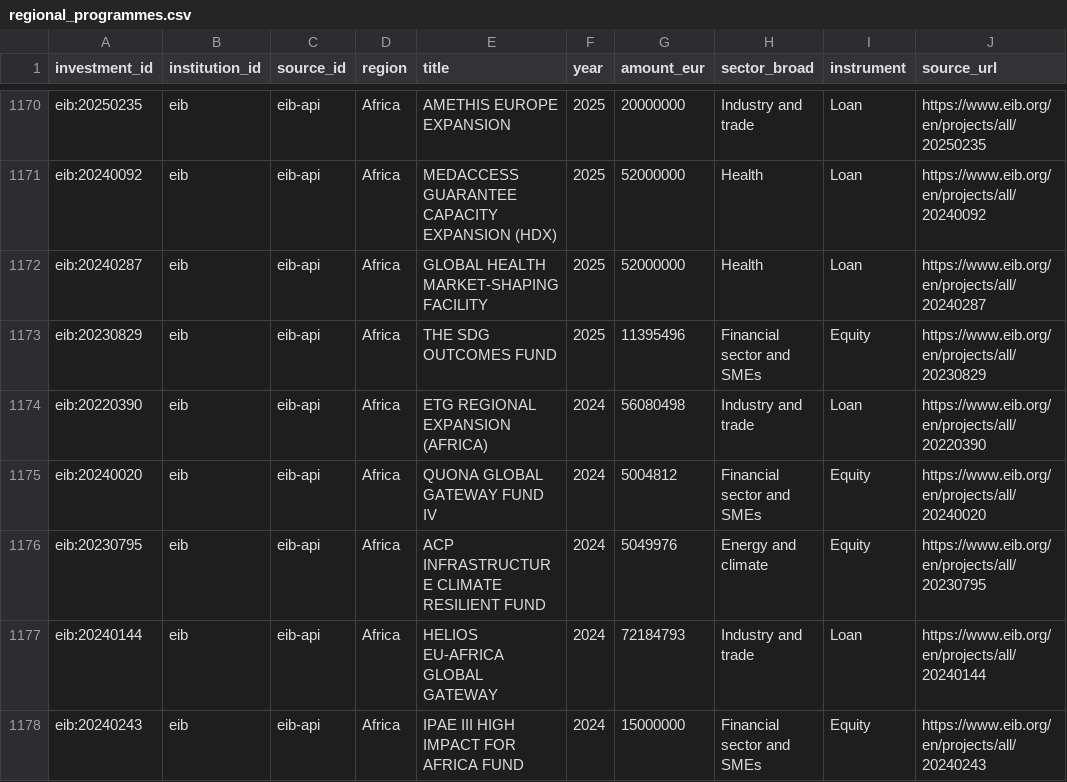
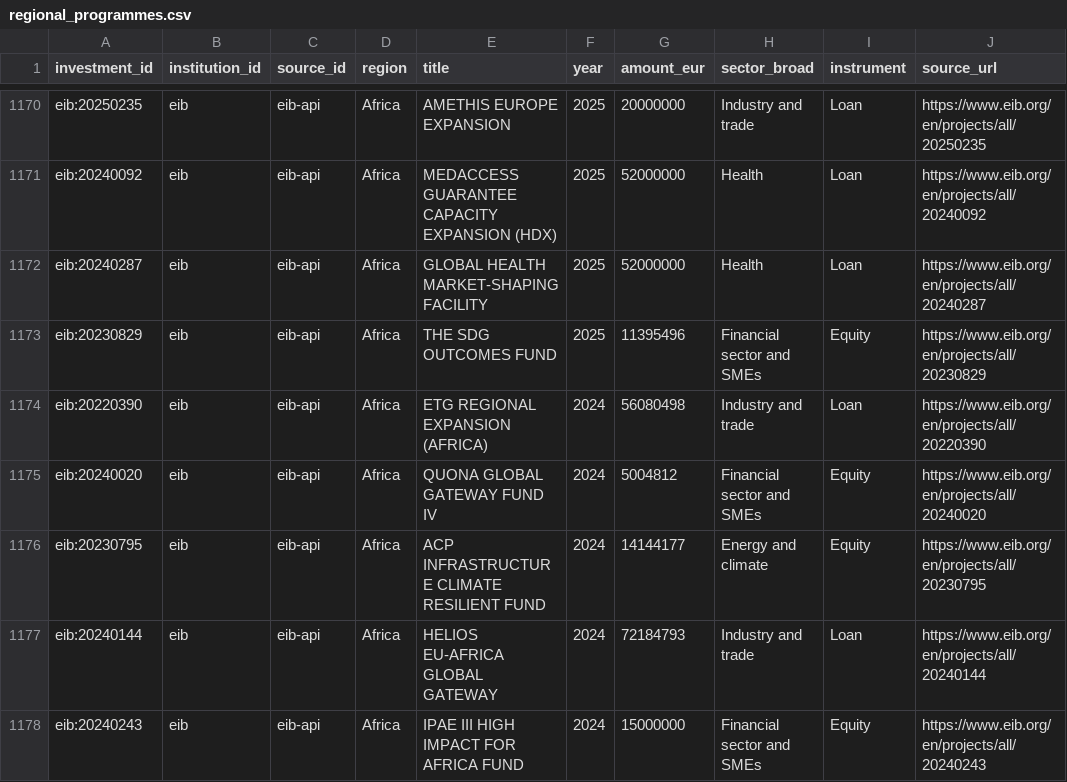
Before and after one commit to camilopallasco-arch/EU-WAEMU-PFI-TRACKER, a CSV file: data/regional_programmes.csv, drawn as a sheet; only a part is shown, gaps mark what is left out; the diff covers the shown part only; the diff names each change by its address in the sheet, - before the commit and + after, or states it on an @@ line.

```diff
--- a/data/regional_programmes.csv
+++ b/data/regional_programmes.csv
-G1176 (amount_eur): 5049976
+G1176 (amount_eur): 14144177
```
Also changed, not shown: 11 added rows, 2 moved rows and 43 edited cells elsewhere in this file, data/changelog.csv, data/comparators.csv, 29 other files.
